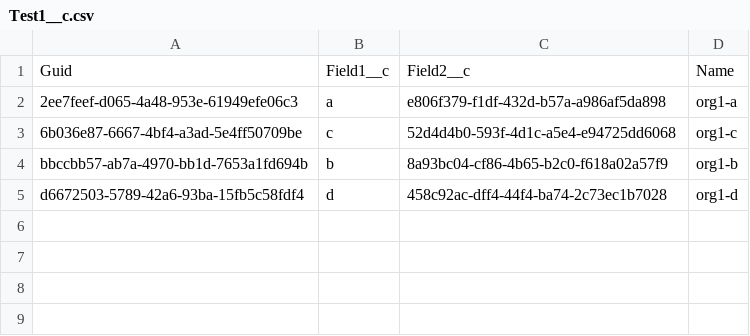
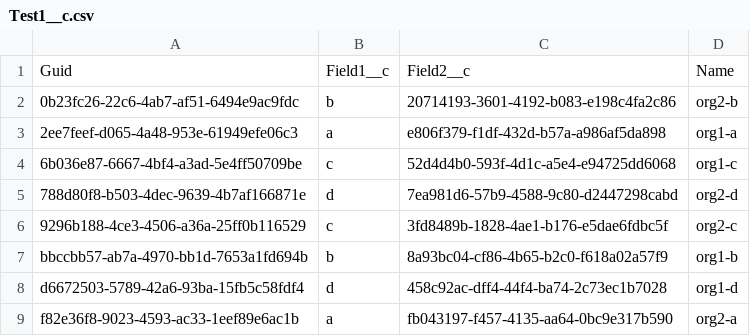
Before and after one commit to wclapier/release-test, a CSV file: Test1__c.csv, drawn as a sheet; the diff names each change by its address in the sheet, - before the commit and + after, or states it on an @@ line.

```diff
--- a/Test1__c.csv
+++ b/Test1__c.csv
+row 2: 0b23fc26-22c6-4ab7-af51-6494e9ac9fdc | b | 20714193-3601-4192-b083-e198c4fa2c86 | org2-b
+row 5: 788d80f8-b503-4dec-9639-4b7af166871e | d | 7ea981d6-57b9-4588-9c80-d2447298cabd | org2-d
+row 6: 9296b188-4ce3-4506-a36a-25ff0b116529 | c | 3fd8489b-1828-4ae1-b176-e5dae6fdbc5f | org2-c
+row 9: f82e36f8-9023-4593-ac33-1eef89e6ac1b | a | fb043197-f457-4135-aa64-0bc9e317b590 | org2-a
```
Also changed, not shown: Test2__c.csv, Test4__c.csv, 1 other file.
